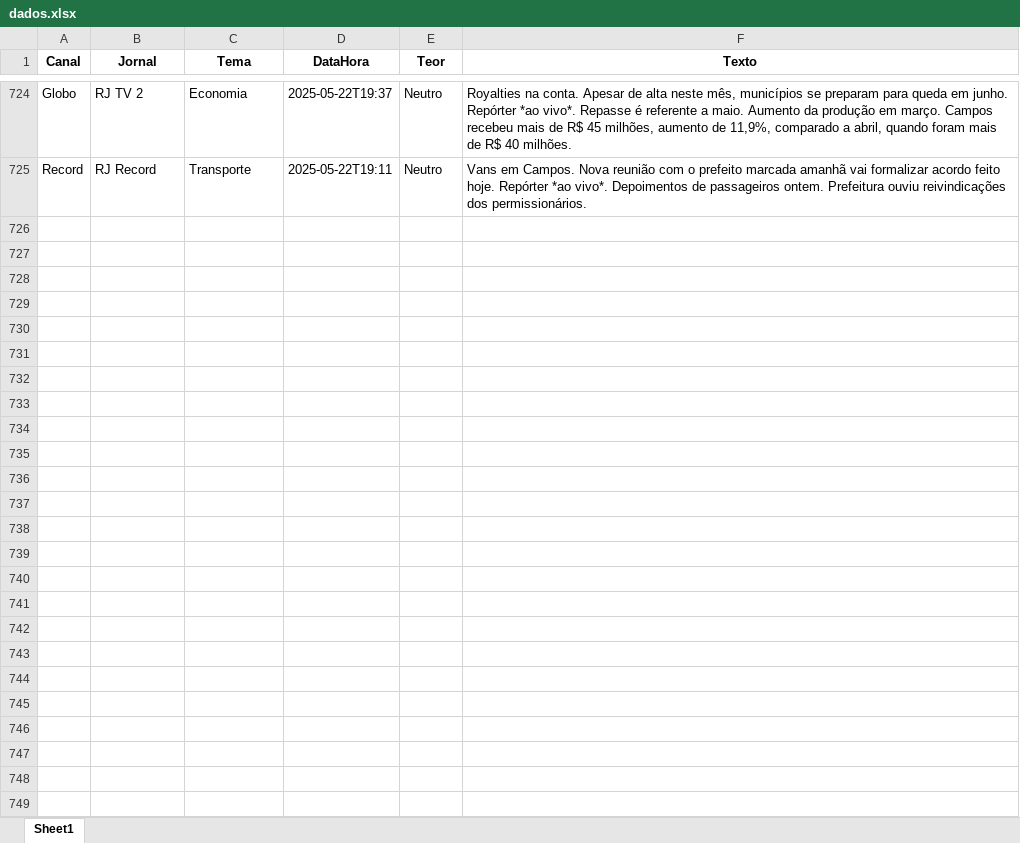
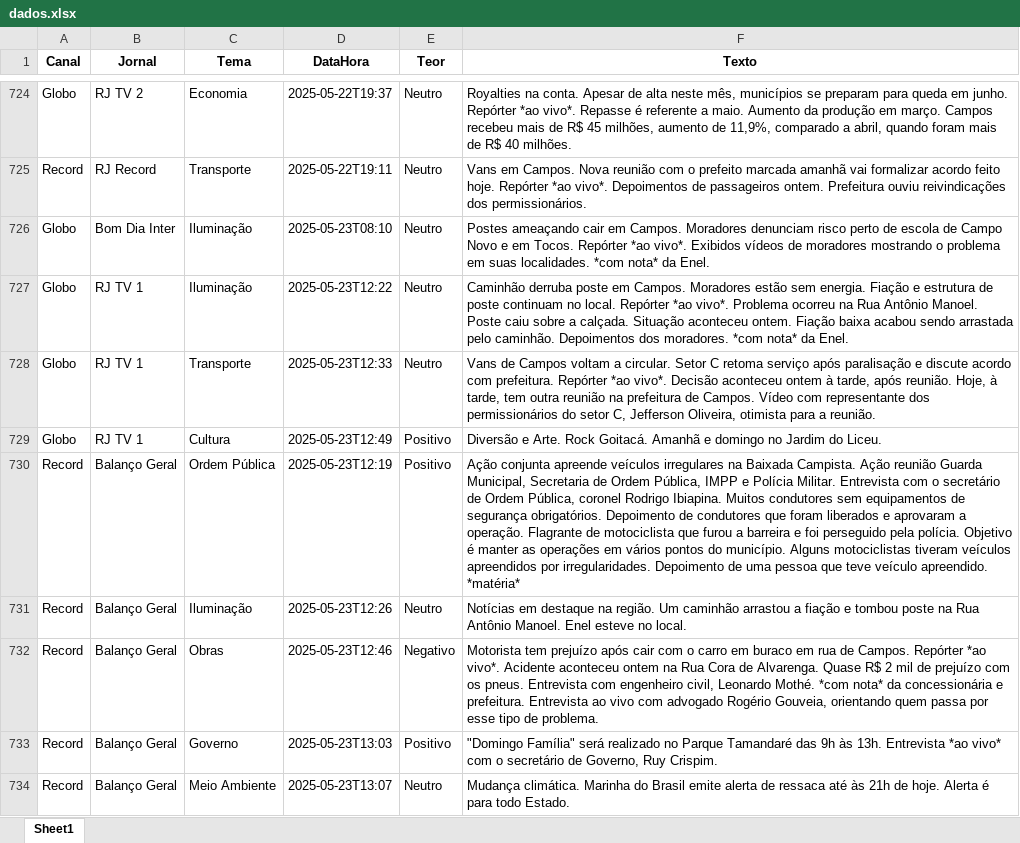
Before and after one commit to Marocosz/webdashtv, an Excel workbook: dados.xlsx, sheet Sheet1, drawn as a sheet; only a part is shown, gaps mark what is left out; values as stored, in another font and other column widths than the file's, no borders; the diff covers the shown part only; the diff names each change by its address in the sheet, - before the commit and + after, or states it on an @@ line.

Commit message:
Atualização automática: 2025-05-24T03:00:01.736026

```diff
--- a/dados.xlsx (sheet Sheet1)
+++ b/dados.xlsx (sheet Sheet1)
+row 726: Globo | Bom Dia Inter | Iluminação | 2025-05-23T08:10 | Neutro | Postes ameaçando cair em Campos. Moradores denunciam risco perto de escola de Campo Novo e em Tocos. Repórter *ao vivo*. Exibidos vídeos de moradores mostrando o problema em suas localidades. *com nota* da Enel.
+row 727: Globo | RJ TV 1 | Iluminação | 2025-05-23T12:22 | Neutro | Caminhão derruba poste em Campos. Moradores estão sem energia. Fiação e estrutura de poste continuam no local. Repórter *ao vivo*. Problema ocorreu na Rua Antônio Manoel. Poste caiu sobre a calçada. Situação aconteceu ontem. Fiação baixa acabou sendo arrastada pelo caminhão. Depoimentos dos moradores. *com nota* da Enel.
+row 728: Globo | RJ TV 1 | Transporte | 2025-05-23T12:33 | Neutro | Vans de Campos voltam a circular. Setor C retoma serviço após paralisação e discute acordo com prefeitura. Repórter *ao vivo*. Decisão aconteceu ontem à tarde, após reunião. Hoje, à tarde, tem outra reunião na prefeitura de Campos. Vídeo com representante dos permissionários do setor C, Jefferson Oliveira, otimista para a reunião.
+row 729: Globo | RJ TV 1 | Cultura | 2025-05-23T12:49 | Positivo | Diversão e Arte. Rock Goitacá. Amanhã e domingo no Jardim do Liceu.
+row 730: Record | Balanço Geral | Ordem Pública | 2025-05-23T12:19 | Positivo | Ação conjunta apreende veículos irregulares na Baixada Campista. Ação reunião Guarda Municipal, Secretaria de Ordem Pública, IMPP e Polícia Militar. Entrevista com o secretário de Ordem Pública, coronel Rodrigo Ibiapina. Muitos condutores sem equipamentos de segurança obrigatórios. Depoimento de condutores que foram liberados e aprovaram a operação. Flagrante de motociclista que furou a barreira e foi perseguido pela polícia. Objetivo é manter as operações em vários pontos do município. Alguns motociclistas tiveram veículos apreendidos por irregularidades. Depoimento de uma pessoa que teve veículo apreendido. *matéria*
+row 731: Record | Balanço Geral | Iluminação | 2025-05-23T12:26 | Neutro | Notícias em destaque na região. Um caminhão arrastou a fiação e tombou poste na Rua Antônio Manoel. Enel esteve no local.
+row 732: Record | Balanço Geral | Obras | 2025-05-23T12:46 | Negativo | Motorista tem prejuízo após cair com o carro em buraco em rua de Campos. Repórter *ao vivo*. Acidente aconteceu ontem na Rua Cora de Alvarenga. Quase R$ 2 mil de prejuízo com os pneus. Entrevista com engenheiro civil, Leonardo Mothé. *com nota* da concessionária e prefeitura. Entrevista ao vivo com advogado Rogério Gouveia, orientando quem passa por esse tipo de problema.
+row 733: Record | Balanço Geral | Governo | 2025-05-23T13:03 | Positivo | "Domingo Família" será realizado no Parque Tamandaré das 9h às 13h. Entrevista *ao vivo* com o secretário de Governo, Ruy Crispim.
+row 734: Record | Balanço Geral | Meio Ambiente | 2025-05-23T13:07 | Neutro | Mudança climática. Marinha do Brasil emite alerta de ressaca até às 21h de hoje. Alerta é para todo Estado.
```
Also changed, not shown: 9 added rows elsewhere in this sheet.
